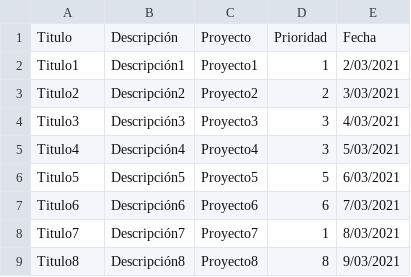
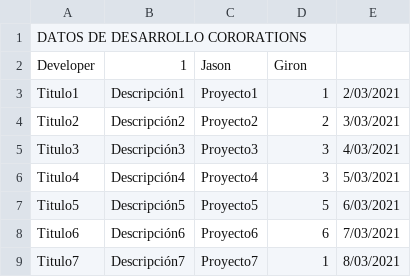
Before and after one commit to LaparraGironBech/Lab4Def, a CSV file: Libro1.csv, drawn as a sheet; only a part is shown; the shorter side is filled out with more unchanged rows; the diff covers the shown part only.

```diff
--- a/Libro1.csv
+++ b/Libro1.csv
@@ -1,2 +1,3 @@
-Titulo,Descripción,Proyecto,Prioridad,Fecha
+DATOS DE DESARROLLO CORORATIONS,,,,
+Developer,1,Jason,Giron,
 Titulo1,Descripción1,Proyecto1,1,2/03/2021
```
Also changed, not shown: 37 added rows elsewhere in this file, wwwroot/Uploads/Libro1.csv, 15 other files.
